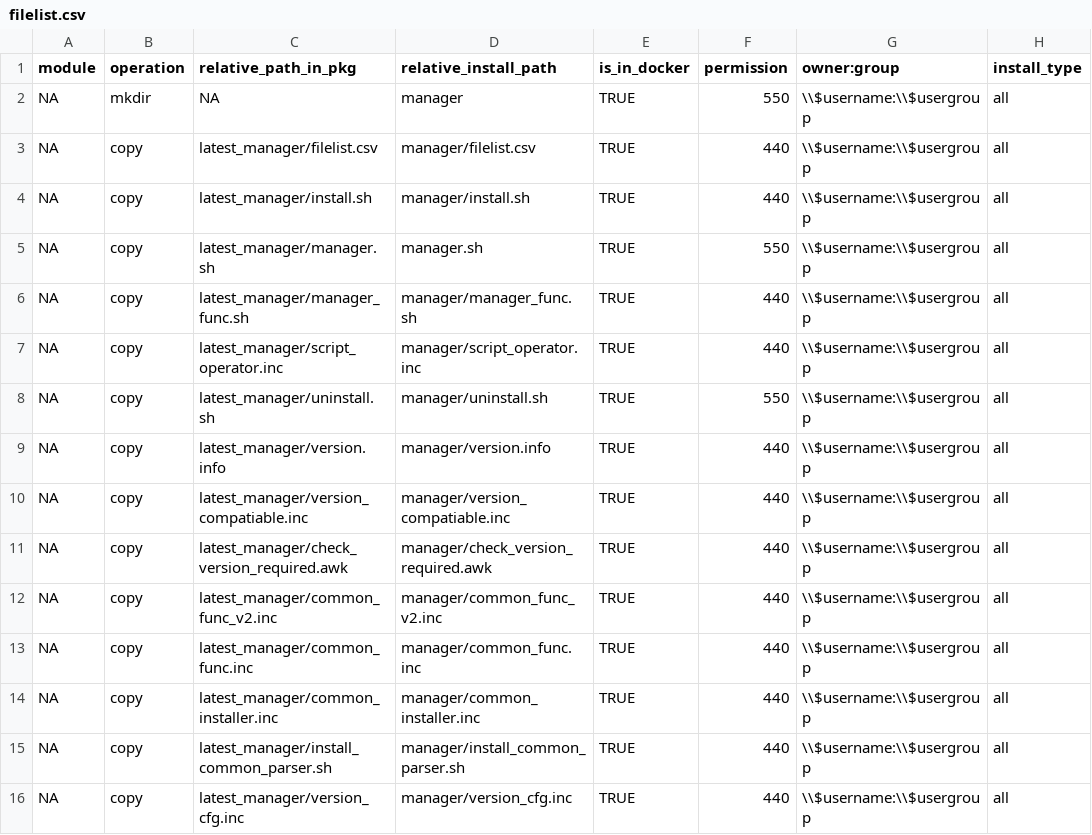
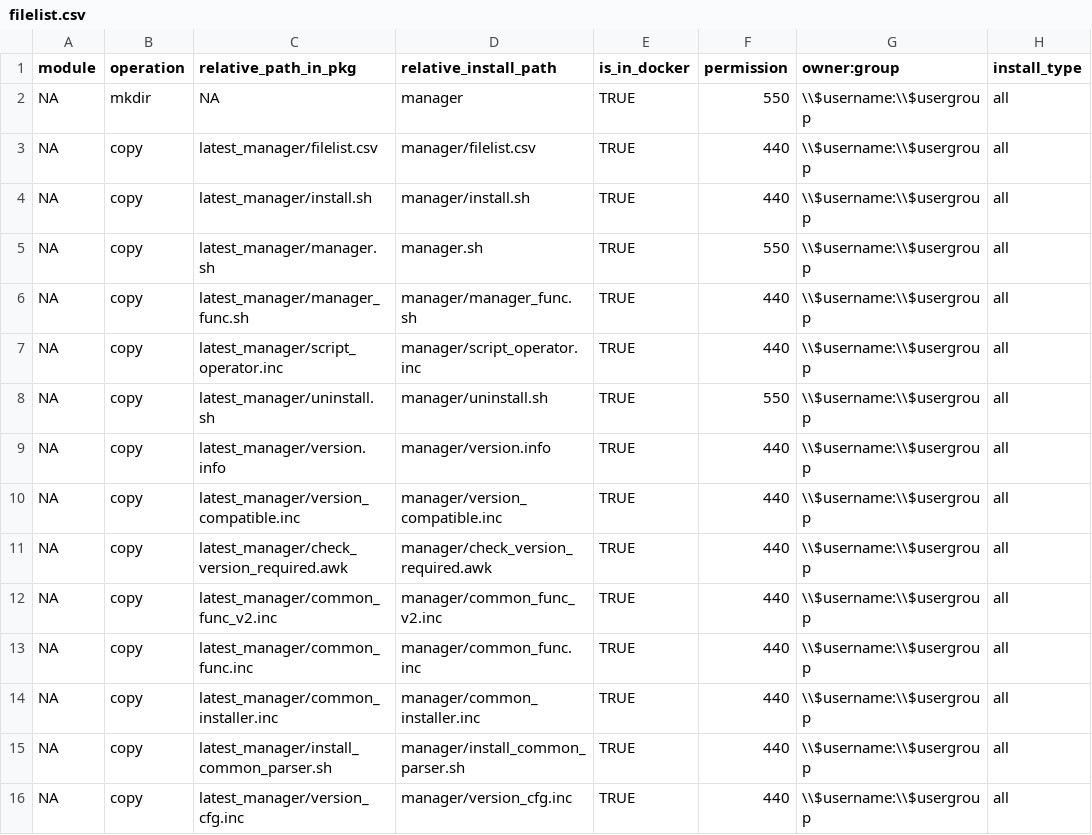
Before and after one commit to hicann/hixl, a CSV file: scripts/package/latest_manager/scripts/filelist.csv, drawn as a sheet; only a part is shown; the diff names each change by its address in the sheet, - before the commit and + after, or states it on an @@ line.

```diff
--- a/scripts/package/latest_manager/scripts/filelist.csv
+++ b/scripts/package/latest_manager/scripts/filelist.csv
-C10 (relative_path_in_pkg): latest_manager/version_compatiable.inc
+C10 (relative_path_in_pkg): latest_manager/version_compatible.inc
-D10 (relative_install_path): manager/version_compatiable.inc
+D10 (relative_install_path): manager/version_compatible.inc
```
Also changed, not shown: 18 other files.
